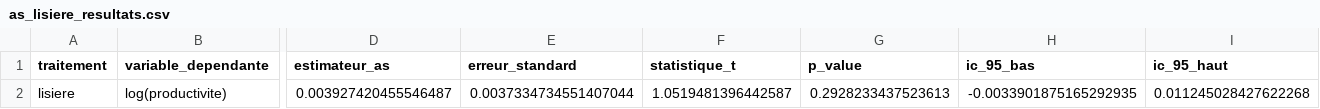
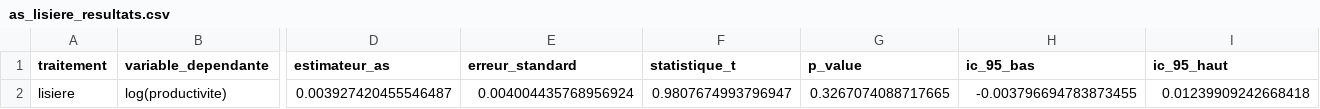
Before and after one commit to ImaneBayoub/ForetEconomieProjet, a CSV file: output/tables/as_lisiere_resultats.csv, drawn as a sheet; only a part is shown, gaps mark what is left out; the diff names each change by its address in the sheet, - before the commit and + after, or states it on an @@ line.

```diff
--- a/output/tables/as_lisiere_resultats.csv
+++ b/output/tables/as_lisiere_resultats.csv
-E2 (erreur_standard): 0.0037334734551407044
+E2 (erreur_standard): 0.004004435768956924
-F2 (statistique_t): 1.0519481396442587
+F2 (statistique_t): 0.9807674993796947
-G2 (p_value): 0.2928233437523613
+G2 (p_value): 0.3267074088717665
-H2 (ic_95_bas): -0.0033901875165292935
+H2 (ic_95_bas): -0.003796694783873455
-I2 (ic_95_haut): 0.011245028427622268
+I2 (ic_95_haut): 0.01239909242668418
```
Also changed, not shown: output/tables/as_foret_placebo.csv, output/tables/as_foret_resultats.csv, 10 other files.
